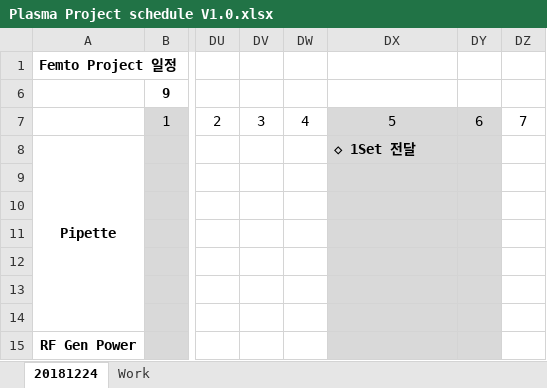
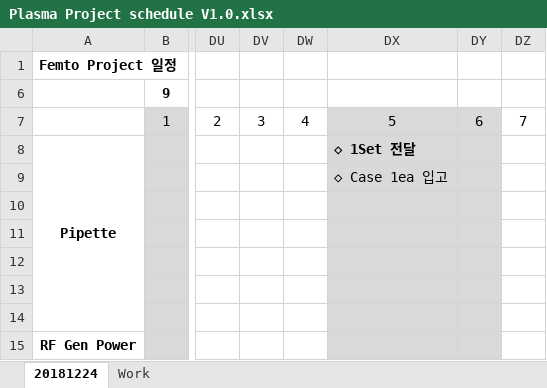
Before and after one commit to ArvidJoung/Plasma_Generator, an Excel workbook: Plasma Project schedule V1.0.xlsx, sheet 20181224, drawn as a sheet; only a part is shown, gaps mark what is left out; values as stored, in another font and other column widths than the file's, no borders; charts and pictures not drawn; the diff names each change by its address in the sheet, - before the commit and + after, or states it on an @@ line.

Commit message:
1234

```diff
--- a/Plasma Project schedule V1.0.xlsx (sheet 20181224)
+++ b/Plasma Project schedule V1.0.xlsx (sheet 20181224)
-DX9: (empty)
+DX9: ◇ Case 1ea 입고
```
Also changed, not shown: sheet Work, charts or pictures.
